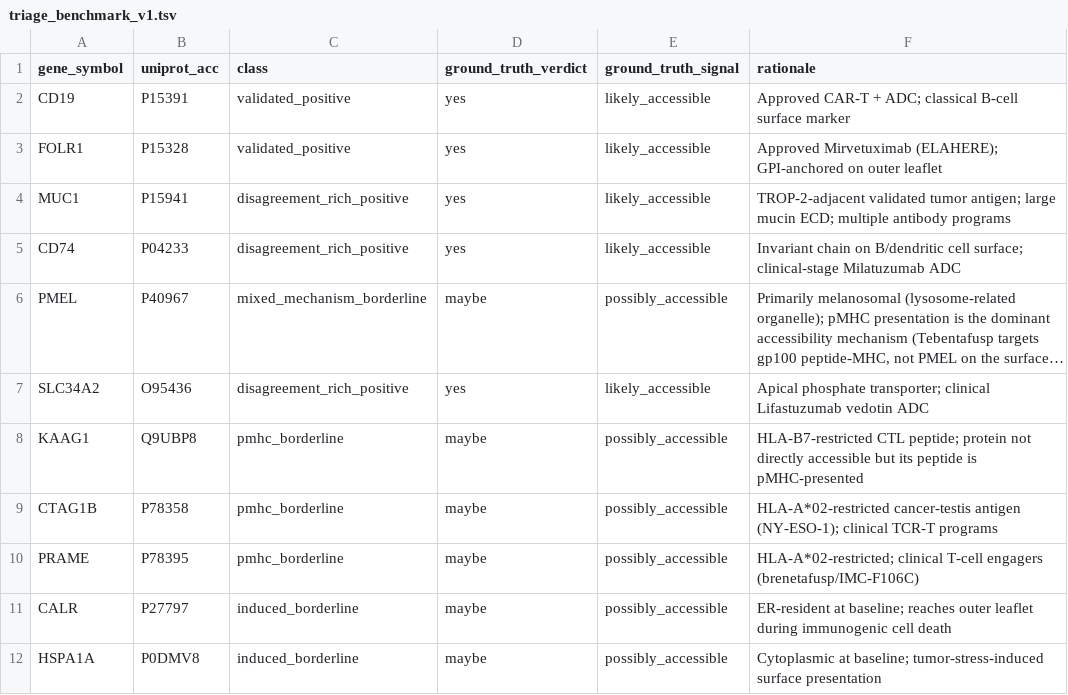
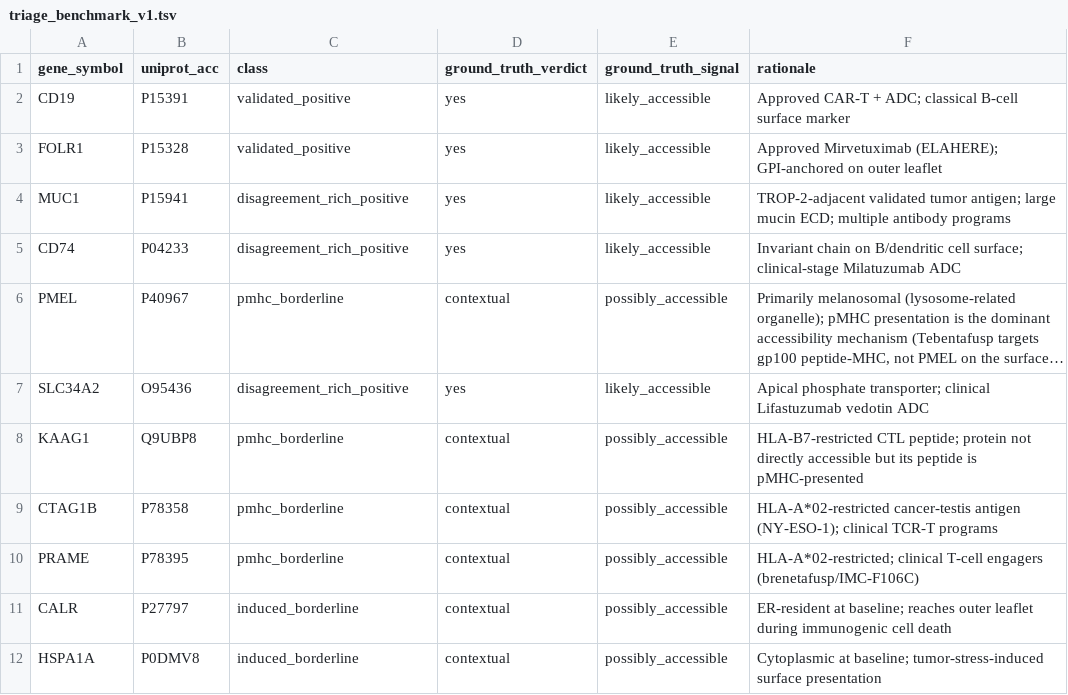
Before and after one commit to Deliverome-Project/accessible-surfaceome, a TSV file: data/eval/triage_benchmark_v1.tsv, drawn as a sheet; only a part is shown; long unchanged cells end in …; the diff covers the shown part only; the diff names each change by its address in the sheet, - before the commit and + after, or states it on an @@ line.

```diff
--- a/data/eval/triage_benchmark_v1.tsv
+++ b/data/eval/triage_benchmark_v1.tsv
-C6 (class): mixed_mechanism_borderline
+C6 (class): pmhc_borderline
-D6 (ground_truth_verdict): maybe
+D6 (ground_truth_verdict): contextual
-D8:D12 (ground_truth_verdict): maybe
+D8:D12 (ground_truth_verdict): contextual
```
Also changed, not shown: 2 removed rows and 62 edited cells elsewhere in this file, 8 other files.
